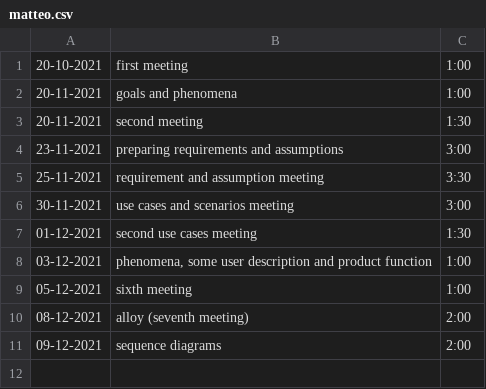
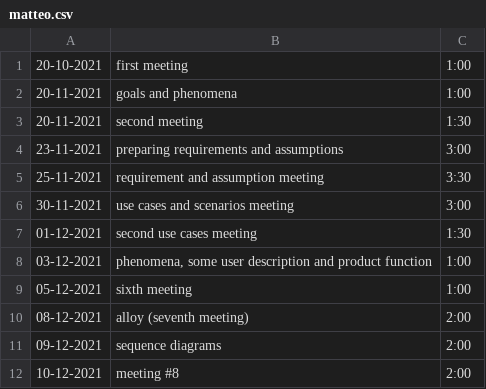
Before and after one commit to gabrielemarra/DREAM-ProjectDesign, a CSV file: timelog/matteo.csv, drawn as a sheet; the diff names each change by its address in the sheet, - before the commit and + after, or states it on an @@ line.

Commit message:
added usecases and sequence diagram, modified phenomena table, minor fixes and updated matteo.csv

```diff
--- a/timelog/matteo.csv
+++ b/timelog/matteo.csv
+row 12: 10-12-2021 | meeting #8 | 2:00
```
Also changed, not shown: 18 other files.
